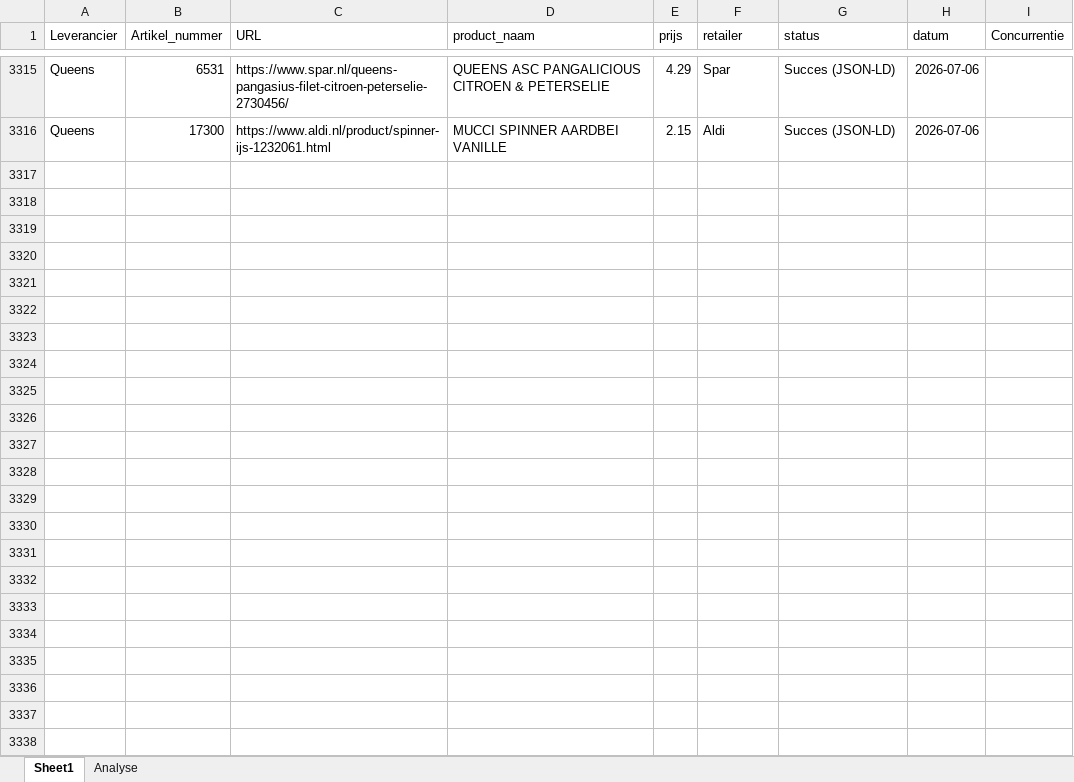
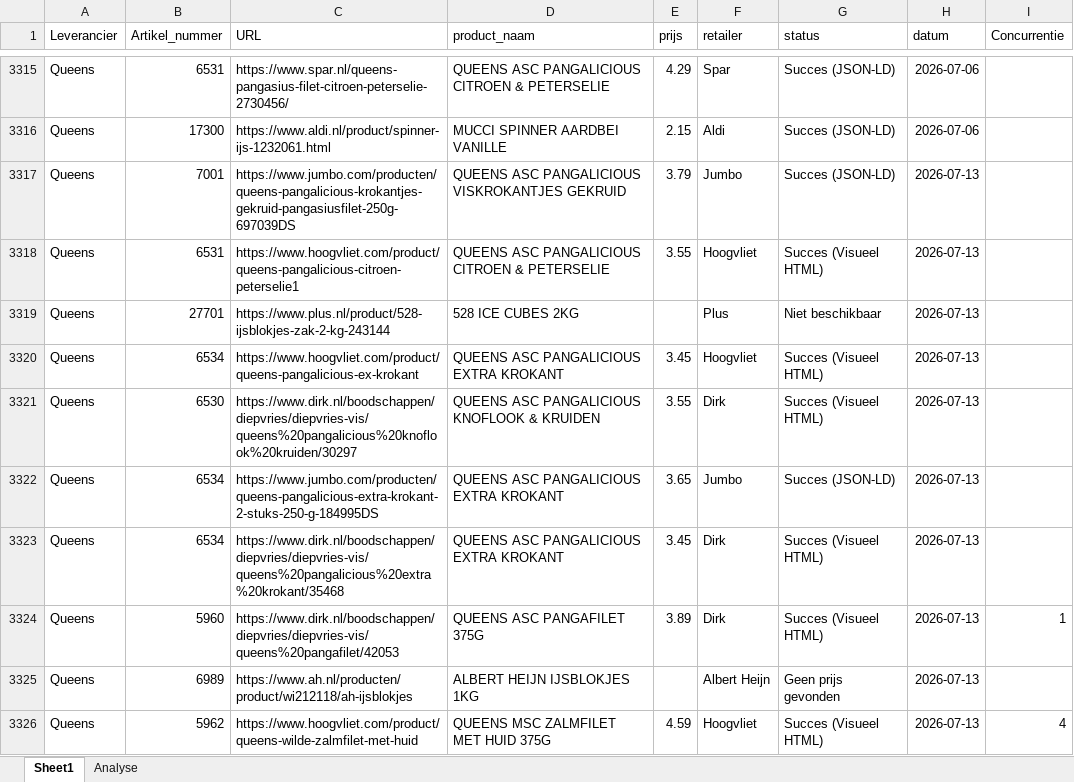
Before and after one commit to gijsbertvandeweg-stack/qp-price-monitor, an Excel workbook: data.xlsx, sheet Sheet1, drawn as a sheet; only a part is shown, gaps mark what is left out; values as stored, in another font and other column widths than the file's, no borders; table styles not drawn; the diff covers the shown part only; the diff names each change by its address in the sheet, - before the commit and + after, or states it on an @@ line.

Commit message:
Data update ma 13-07-2026

```diff
--- a/data.xlsx (sheet Sheet1)
+++ b/data.xlsx (sheet Sheet1)
+row 3317: Queens | 7001 | https://www.jumbo.com/producten/queens-pangalicious-krokantjes-gekruid-pangasiusfilet-250g-697039DS | QUEENS ASC PANGALICIOUS VISKROKANTJES GEKRUID | 3.79 | Jumbo | Succes (JSON-LD) | 2026-07-13
+row 3318: Queens | 6531 | https://www.hoogvliet.com/product/queens-pangalicious-citroen-peterselie1 | QUEENS ASC PANGALICIOUS CITROEN & PETERSELIE | 3.55 | Hoogvliet | Succes (Visueel HTML) | 2026-07-13
+row 3319: Queens | 27701 | https://www.plus.nl/product/528-ijsblokjes-zak-2-kg-243144 | 528 ICE CUBES 2KG |  | Plus | Niet beschikbaar | 2026-07-13
+row 3320: Queens | 6534 | https://www.hoogvliet.com/product/queens-pangalicious-ex-krokant | QUEENS ASC PANGALICIOUS EXTRA KROKANT | 3.45 | Hoogvliet | Succes (Visueel HTML) | 2026-07-13
+row 3321: Queens | 6530 | https://www.dirk.nl/boodschappen/diepvries/diepvries-vis/queens%20pangalicious%20knoflook%20kruiden/30297 | QUEENS ASC PANGALICIOUS KNOFLOOK & KRUIDEN | 3.55 | Dirk | Succes (Visueel HTML) | 2026-07-13
+row 3322: Queens | 6534 | https://www.jumbo.com/producten/queens-pangalicious-extra-krokant-2-stuks-250-g-184995DS | QUEENS ASC PANGALICIOUS EXTRA KROKANT | 3.65 | Jumbo | Succes (JSON-LD) | 2026-07-13
+row 3323: Queens | 6534 | https://www.dirk.nl/boodschappen/diepvries/diepvries-vis/queens%20pangalicious%20extra%20krokant/35468 | QUEENS ASC PANGALICIOUS EXTRA KROKANT | 3.45 | Dirk | Succes (Visueel HTML) | 2026-07-13
+row 3324: Queens | 5960 | https://www.dirk.nl/boodschappen/diepvries/diepvries-vis/queens%20pangafilet/42053 | QUEENS ASC PANGAFILET 375G | 3.89 | Dirk | Succes (Visueel HTML) | 2026-07-13 | 1
+row 3325: Queens | 6989 | https://www.ah.nl/producten/product/wi212118/ah-ijsblokjes | ALBERT HEIJN IJSBLOKJES 1KG |  | Albert Heijn | Geen prijs gevonden | 2026-07-13
+row 3326: Queens | 5962 | https://www.hoogvliet.com/product/queens-wilde-zalmfilet-met-huid | QUEENS MSC ZALMFILET MET HUID 375G | 4.59 | Hoogvliet | Succes (Visueel HTML) | 2026-07-13 | 4
```
Also changed, not shown: 93 added rows elsewhere in this sheet.
